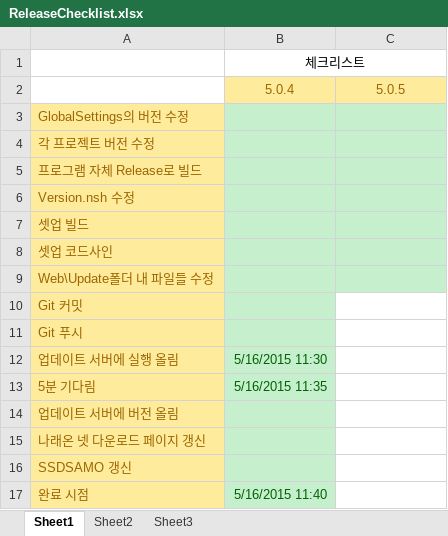
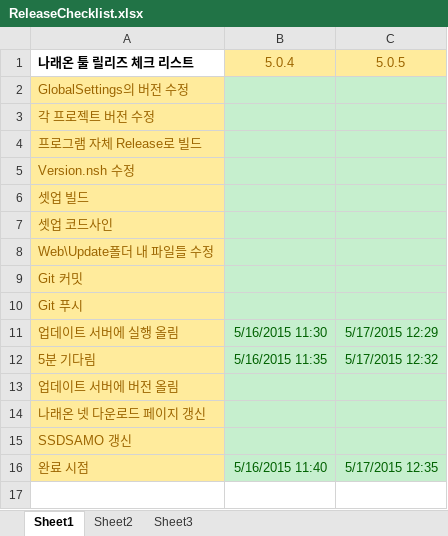
Before and after one commit to ebangin127/naraeon-ssd, an Excel workbook: ReleaseChecklist.xlsx, sheet Sheet1, drawn as a sheet; values as stored, in another font and other column widths than the file's, no borders; removed rows and columns are numbered as before the commit, all else as after; the diff names each change by its address in the sheet, - before the commit and + after, or states it on an @@ line.

Commit message:
* 5.0.5 릴리즈 완료

```diff
--- a/ReleaseChecklist.xlsx (sheet Sheet1)
+++ b/ReleaseChecklist.xlsx (sheet Sheet1)
-row 1:  | 체크리스트
-A1: (empty)
+A1: 나래온 툴 릴리즈 체크 리스트
-C9:C16 fill: none
+C9:C16 fill: #C6EFCE
-C11 (5.0.5): (empty)
+C11 (5.0.5): 5/17/2015 12:29
-C12 (5.0.5): (empty)
+C12 (5.0.5): 5/17/2015 12:32
-C16 (5.0.5): (empty)
+C16 (5.0.5): 5/17/2015 12:35
```
